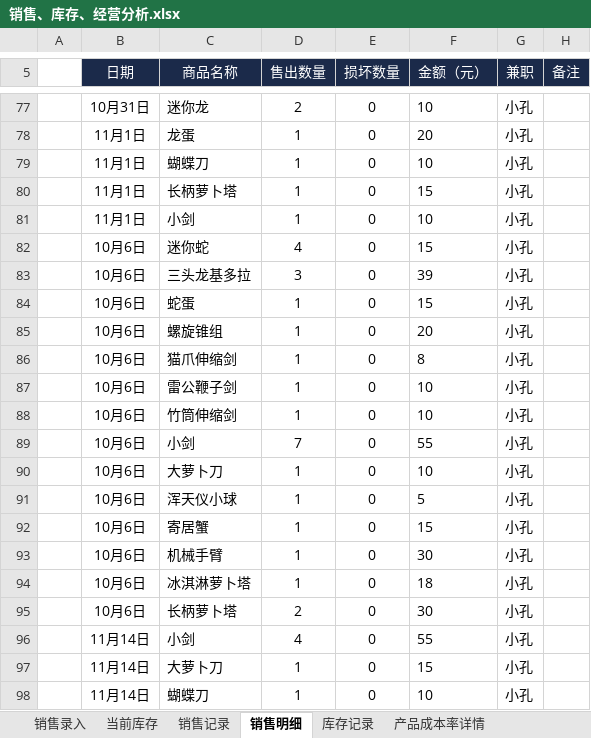
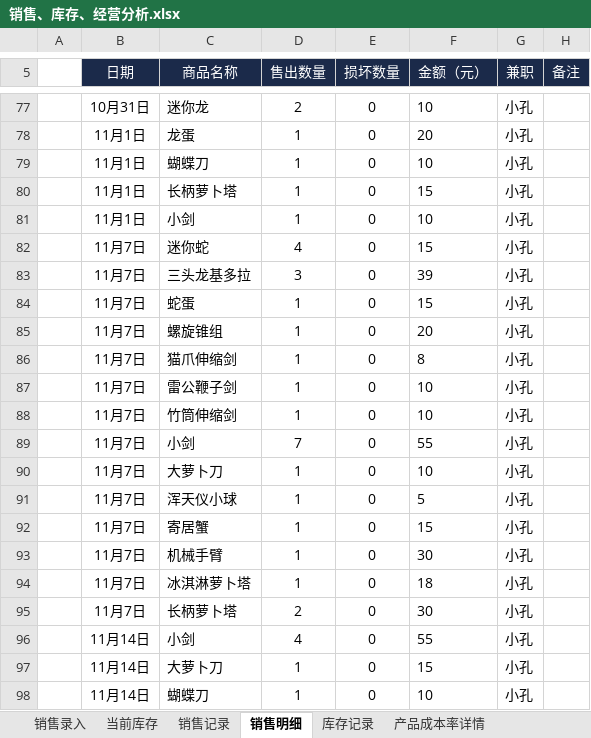
Before and after one commit to QingTian07/stall-data, an Excel workbook: 销售、库存、经营分析.xlsx, sheet 销售明细, drawn as a sheet; only a part is shown, gaps mark what is left out; values as stored, in another font and other column widths than the file's, no borders; the diff names each change by its address in the sheet, - before the commit and + after, or states it on an @@ line.

```diff
--- a/销售、库存、经营分析.xlsx (sheet 销售明细)
+++ b/销售、库存、经营分析.xlsx (sheet 销售明细)
-B82:B95 (日期): 10月6日
+B82:B95 (日期): 11月7日
```
Also changed, not shown: sheet 销售记录.
